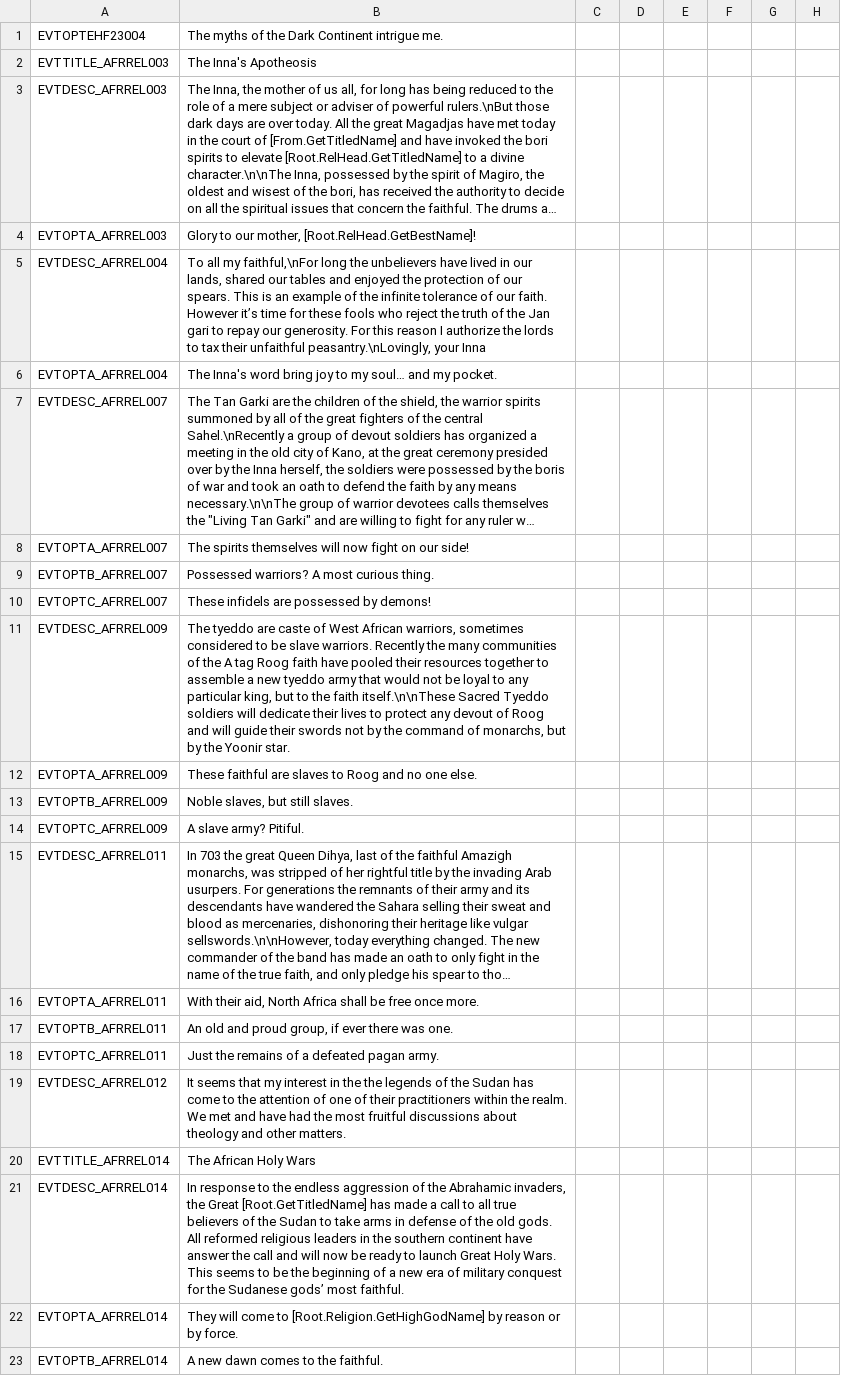
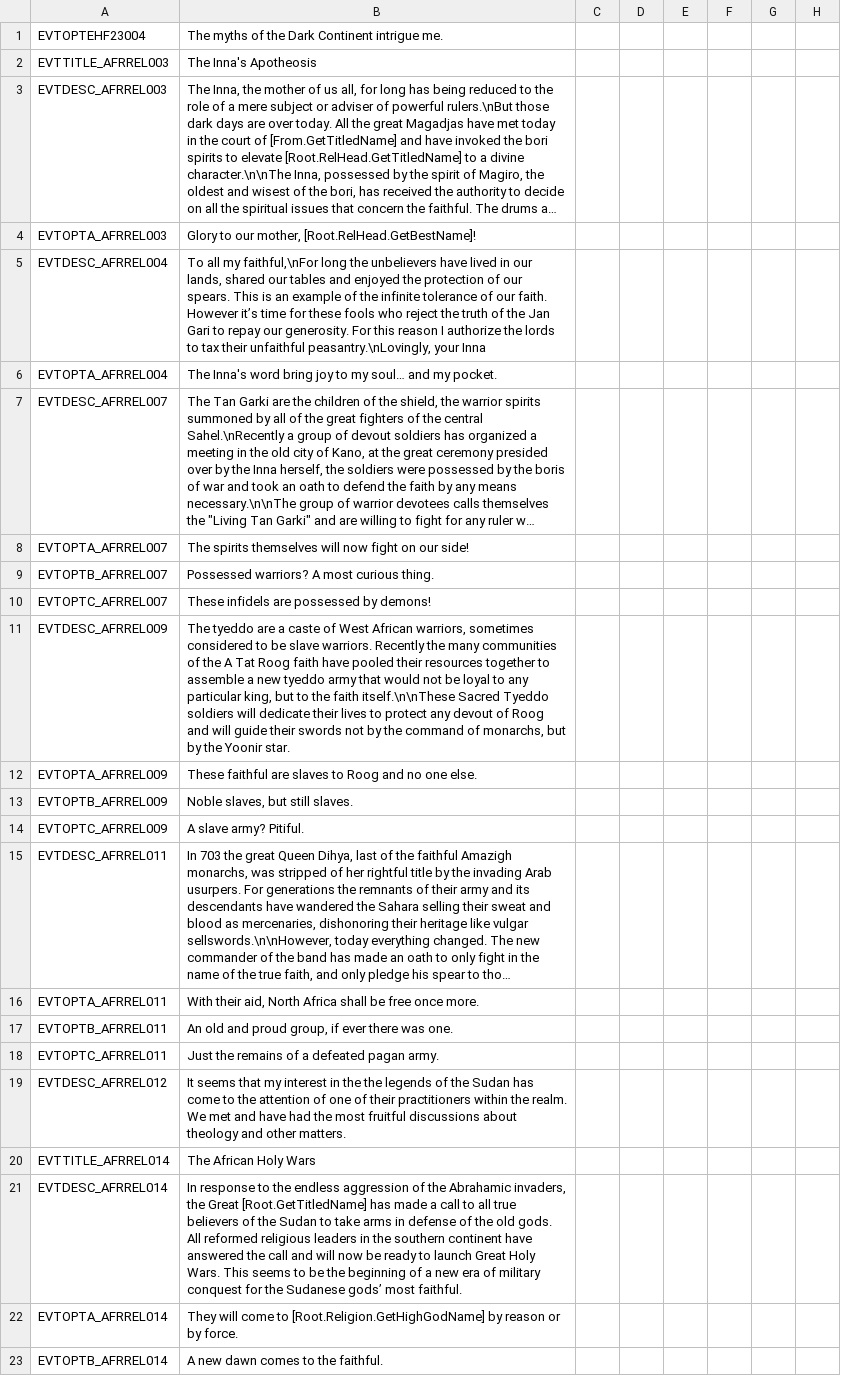
Before and after one commit to faiuwle/CK2AfricanReligionsMod, a CSV file: AfricanReligions/localisation/afr_event_texts.csv, drawn as a sheet; only a part is shown; long unchanged cells end in …; the diff names each change by its address in the sheet, - before the commit and + after, or states it on an @@ line.

```diff
--- a/AfricanReligions/localisation/afr_event_texts.csv
+++ b/AfricanReligions/localisation/afr_event_texts.csv
-B5: …the Jan gari to repay…
+B5: …the Jan Gari to repay…
-B11: …tyeddo are caste of West African warriors, sometimes considered to be slave warriors. Recently the many communities of the A tag Roog faith…
+B11: …tyeddo are a caste of West African warriors, sometimes considered to be slave warriors. Recently the many communities of the A Tat Roog faith…
-B21: …continent have answer the call…
+B21: …continent have answered the call…
```
Also changed, not shown: AfricanReligions/localisation/afr_general_localization.csv.
